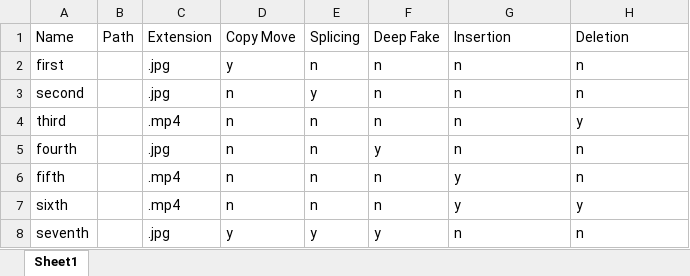
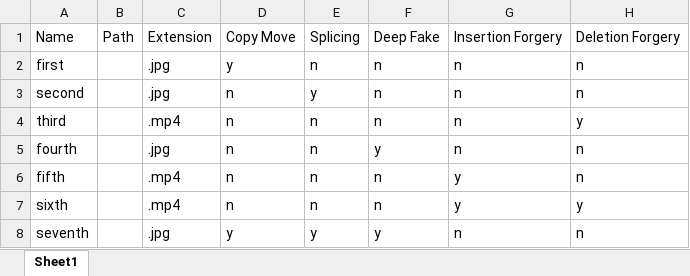
Before and after one commit to sagar-joshi/vid-img-forg-det, an Excel workbook: mock_data.xlsx, sheet Sheet1, drawn as a sheet; values as stored, in another font and other column widths than the file's, no borders; the diff names each change by its address in the sheet, - before the commit and + after, or states it on an @@ line.

Commit message:
update mock data

```diff
--- a/mock_data.xlsx (sheet Sheet1)
+++ b/mock_data.xlsx (sheet Sheet1)
-G1: Insertion
+G1: Insertion Forgery
-H1: Deletion
+H1: Deletion Forgery
```
